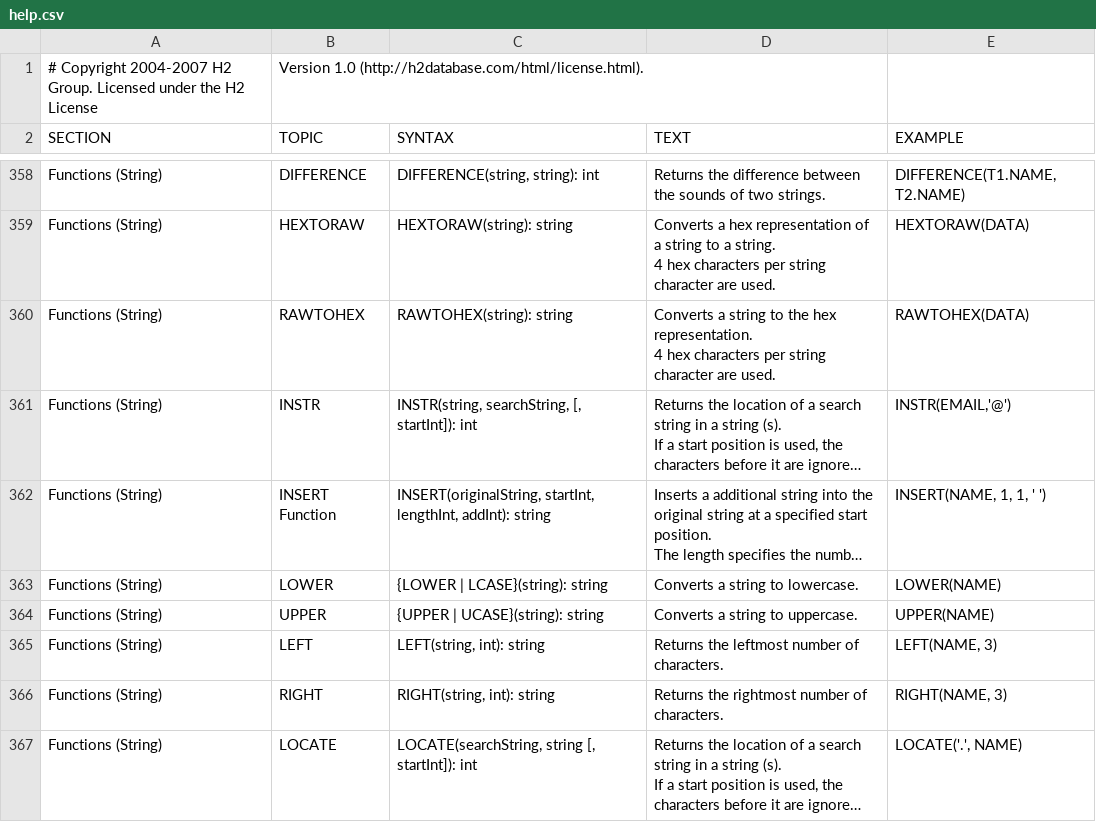
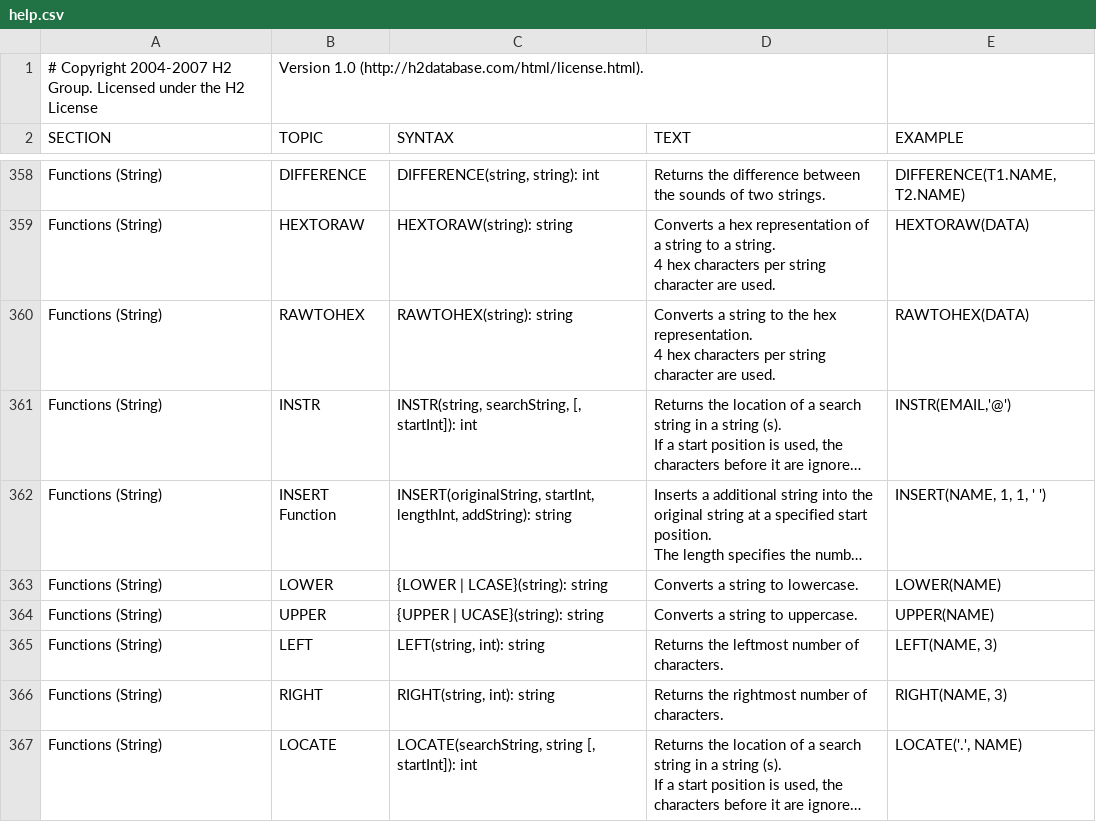
Before and after one commit to coderplay/h2-bitmap, a CSV file: h2/src/main/org/h2/res/help.csv, drawn as a sheet; only a part is shown, gaps mark what is left out; long unchanged cells end in …; the diff names each change by its address in the sheet, - before the commit and + after, or states it on an @@ line.

```diff
--- a/h2/src/main/org/h2/res/help.csv
+++ b/h2/src/main/org/h2/res/help.csv
-C362 (SYNTAX): …startInt, lengthInt, addInt): string
+C362 (SYNTAX): …startInt, lengthInt, addString): string
```
Also changed, not shown: 15 other files.
